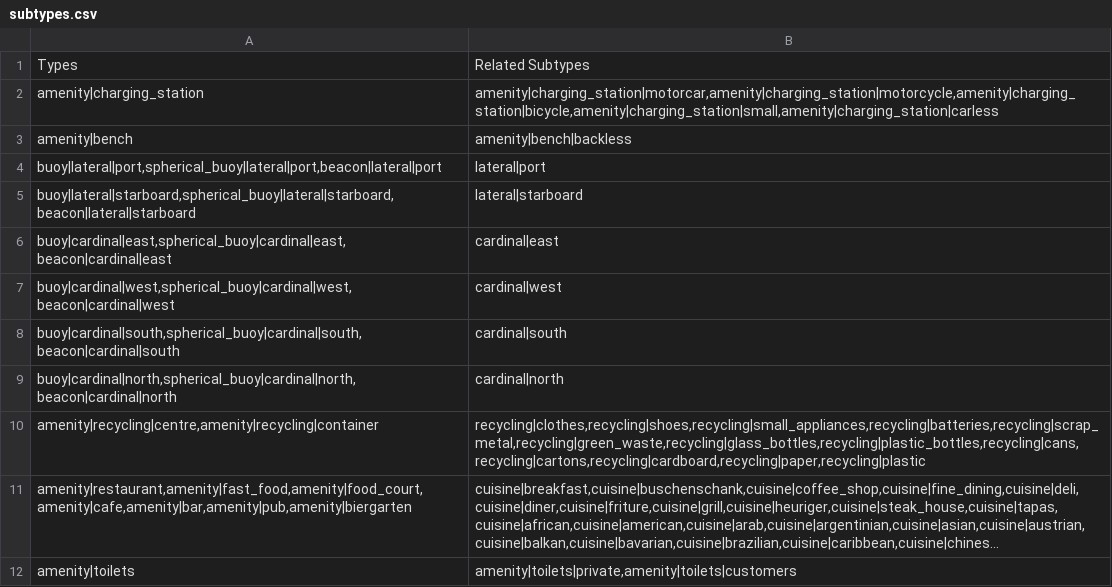
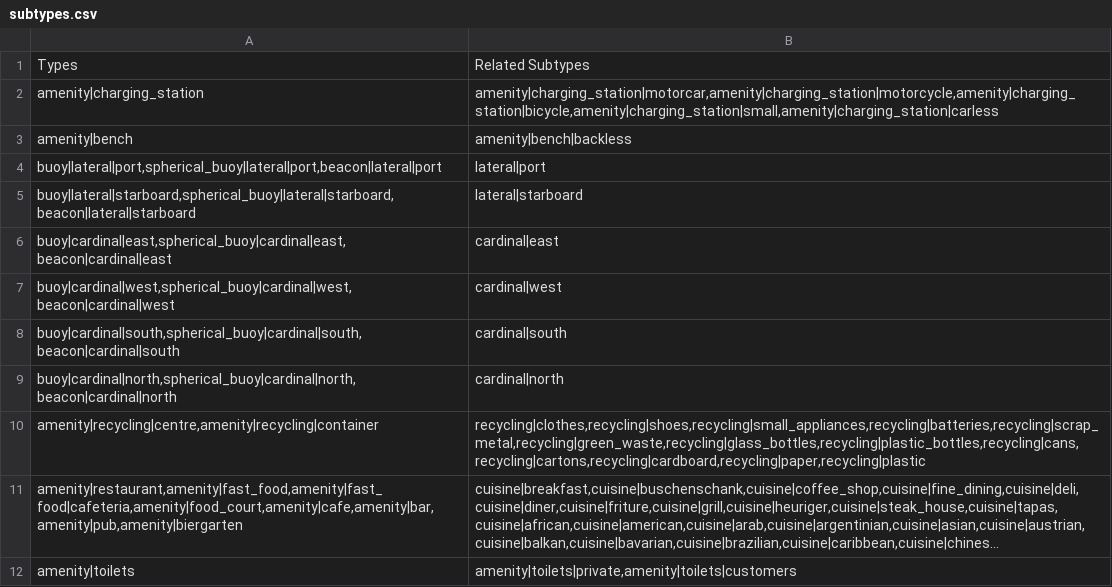
Before and after one commit to comaps/comaps, a CSV file: data/subtypes.csv, drawn as a sheet; long unchanged cells end in …; the diff names each change by its address in the sheet, - before the commit and + after, or states it on an @@ line.

Commit message:
[styles] Add cafeterias to subtypes to fix mapgen tags matching bug
Signed-off-by: Konstantin Pastbin <konstantin.pastbin@gmail.com>

```diff
--- a/data/subtypes.csv
+++ b/data/subtypes.csv
-A11: amenity|restaurant,amenity|fast_food,amenity|food_court,amenity|cafe,amenity|bar,amenity|pub,amenity|biergarten
+A11: amenity|restaurant,amenity|fast_food,amenity|fast_food|cafeteria,amenity|food_court,amenity|cafe,amenity|bar,amenity|pub,amenity|biergarten
```
